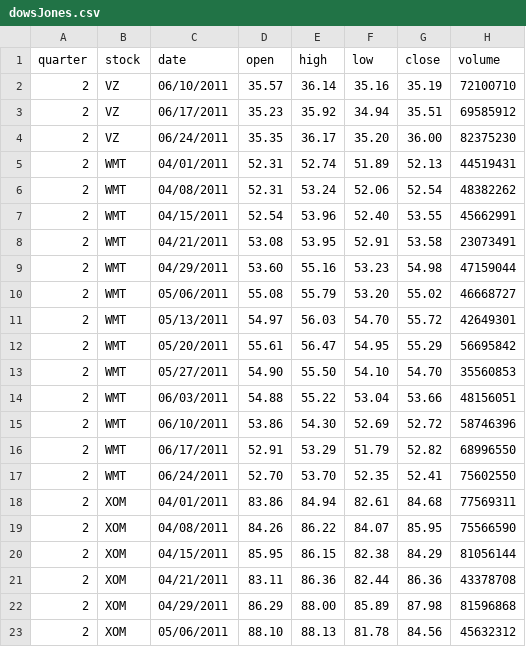
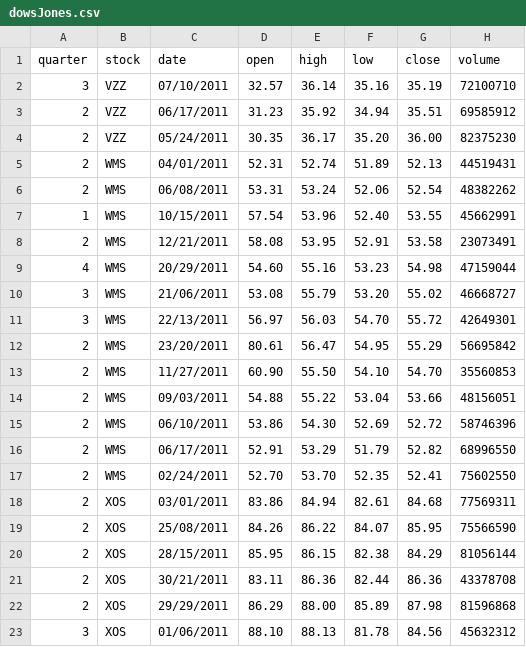
Before and after one commit to RahulK-art645/DowJonesIndex, a CSV file: src/main/resources/dowsJones.csv, drawn as a sheet; only a part is shown; the diff names each change by its address in the sheet, - before the commit and + after, or states it on an @@ line.

Commit message:
Fixes

```diff
--- a/src/main/resources/dowsJones.csv
+++ b/src/main/resources/dowsJones.csv
-A2 (quarter): 2
+A2 (quarter): 3
-B2:B4 (stock): VZ
+B2:B4 (stock): VZZ
-C2 (date): 06/10/2011
+C2 (date): 07/10/2011
-D2 (open): 35.57
+D2 (open): 32.57
-D3 (open): 35.23
+D3 (open): 31.23
-C4 (date): 06/24/2011
+C4 (date): 05/24/2011
-D4 (open): 35.35
+D4 (open): 30.35
-B5:B17 (stock): WMT
+B5:B17 (stock): WMS
-C6 (date): 04/08/2011
+C6 (date): 06/08/2011
-D6 (open): 52.31
+D6 (open): 53.31
-A7 (quarter): 2
+A7 (quarter): 1
-C7 (date): 04/15/2011
+C7 (date): 10/15/2011
-D7 (open): 52.54
+D7 (open): 57.54
-C8 (date): 04/21/2011
+C8 (date): 12/21/2011
-D8 (open): 53.08
+D8 (open): 58.08
-A9 (quarter): 2
+A9 (quarter): 4
-C9 (date): 04/29/2011
+C9 (date): 20/29/2011
-D9 (open): 53.60
+D9 (open): 54.60
-A10:A11 (quarter): 2
+A10:A11 (quarter): 3
-C10 (date): 05/06/2011
+C10 (date): 21/06/2011
-D10 (open): 55.08
+D10 (open): 53.08
-C11 (date): 05/13/2011
+C11 (date): 22/13/2011
-D11 (open): 54.97
+D11 (open): 56.97
-C12 (date): 05/20/2011
+C12 (date): 23/20/2011
-D12 (open): 55.61
+D12 (open): 80.61
-C13 (date): 05/27/2011
+C13 (date): 11/27/2011
-D13 (open): 54.90
+D13 (open): 60.90
-C14 (date): 06/03/2011
+C14 (date): 09/03/2011
-C17 (date): 06/24/2011
+C17 (date): 02/24/2011
-B18:B23 (stock): XOM
+B18:B23 (stock): XOS
-C18 (date): 04/01/2011
+C18 (date): 03/01/2011
-C19 (date): 04/08/2011
+C19 (date): 25/08/2011
-C20 (date): 04/15/2011
+C20 (date): 28/15/2011
-C21 (date): 04/21/2011
+C21 (date): 30/21/2011
-C22 (date): 04/29/2011
+C22 (date): 29/29/2011
-A23 (quarter): 2
+A23 (quarter): 3
-C23 (date): 05/06/2011
+C23 (date): 01/06/2011
```
